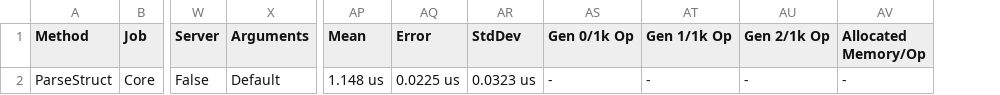
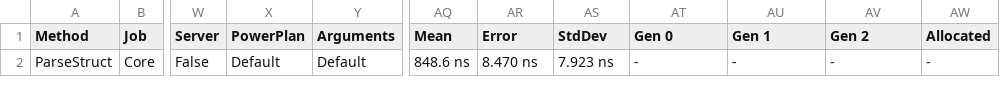
Before and after one commit to danubeDev/rapidefix, a CSV file: samples/Documentation.DocFx/benchmarks/results/RapideFixBenchmarks.TypedMessageParserBenchmark-report.csv, drawn as a sheet; only a part is shown, gaps mark what is left out; removed rows and columns are numbered as before the commit, all else as after; the diff names each change by its address in the sheet, - before the commit and + after, or states it on an @@ line.

```diff
--- a/samples/Documentation.DocFx/benchmarks/results/RapideFixBenchmarks.TypedMessageParserBenchmark-report.csv
+++ b/samples/Documentation.DocFx/benchmarks/results/RapideFixBenchmarks.TypedMessageParserBenchmark-report.csv
+column X (PowerPlan), row 2: Default
-column AS (Gen 0/1k Op), row 2: -
+column AW (Allocated), row 2: -
-AT1: Gen 1/1k Op
+AT1: Gen 0
-AU1: Gen 2/1k Op
+AU1: Gen 1
-AV1: Allocated Memory/Op
+AV1: Gen 2
-AQ2 (Mean): 1.148 us
+AQ2 (Mean): 848.6 ns
-AR2 (Error): 0.0225 us
+AR2 (Error): 8.470 ns
-AS2 (StdDev): 0.0323 us
+AS2 (StdDev): 7.923 ns
```
Also changed, not shown: samples/Documentation.DocFx/benchmarks/results/RapideFixBenchmarks.MessageParserBenchmark-report.csv, samples/Documentation.DocFx/benchmarks/results/RapideFixBenchmarks.TypedStringMessageParserBenchmark-report.csv, 9 other files.
